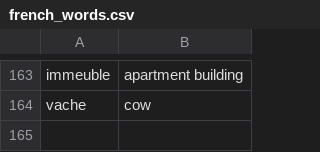
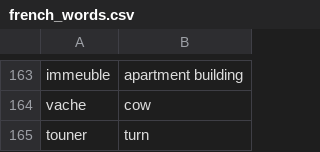
Before and after one commit to andervies/Flashy, a CSV file: data/french_words.csv, drawn as a sheet; only a part is shown, gaps mark what is left out.

Commit message:
Update french_words.csv

```diff
--- a/data/french_words.csv
+++ b/data/french_words.csv
@@ -164 +164,2 @@ immeuble,apartment building
 vache,cow
+touner,turn
```
